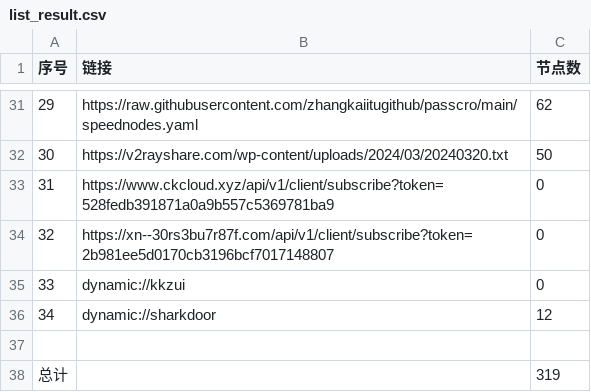
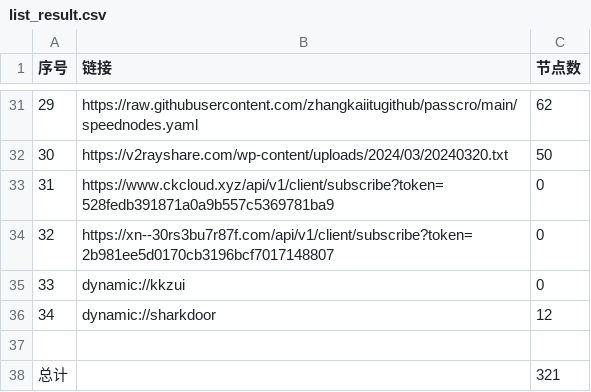
Before and after one commit to a97083435/freejie, a CSV file: freevm/list_result.csv, drawn as a sheet; only a part is shown, gaps mark what is left out.

```diff
--- a/freevm/list_result.csv
+++ b/freevm/list_result.csv
@@ -37,2 +37,2 @@
 
-总计,,319
+总计,,321
```
Also changed, not shown: 13 other files.
